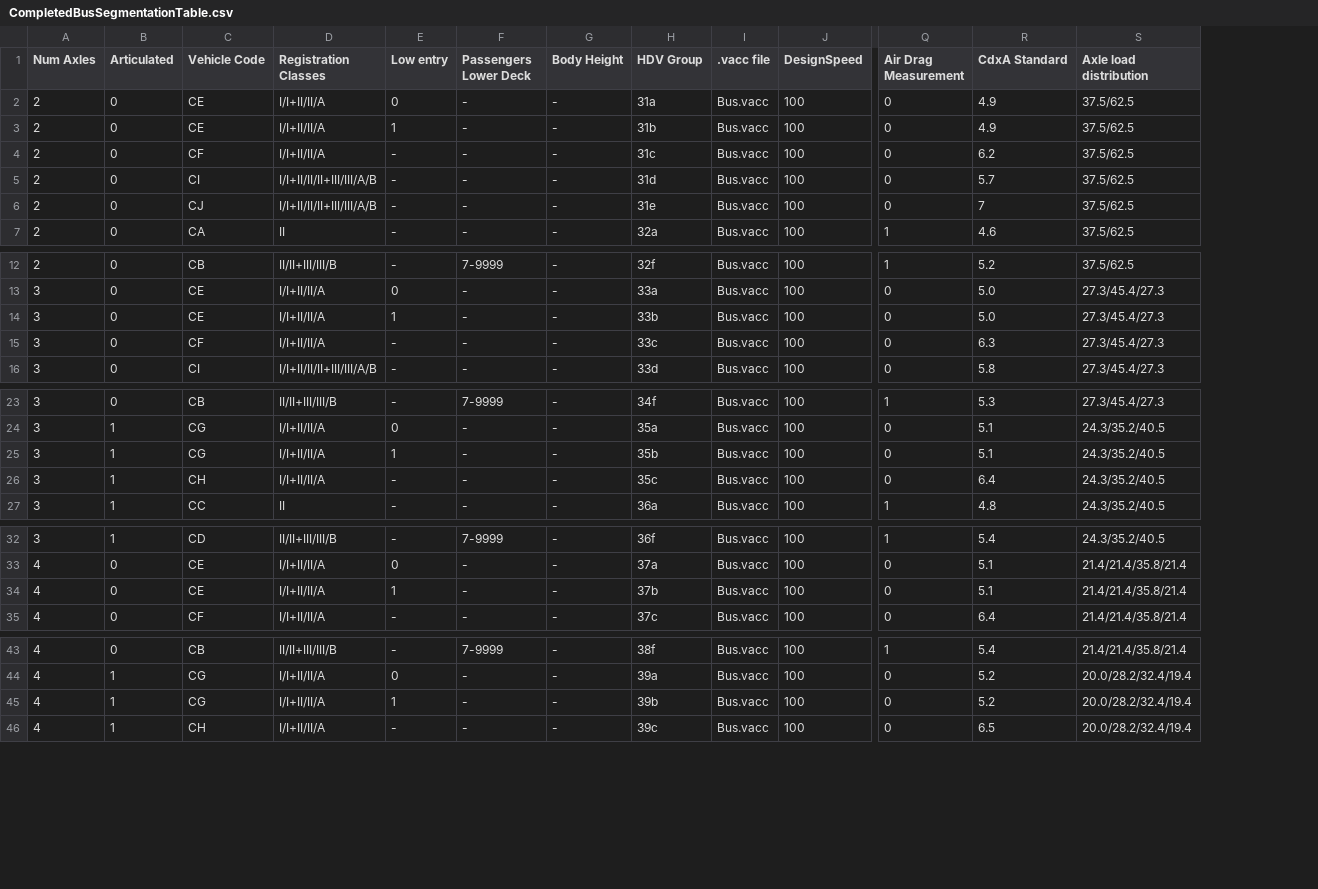
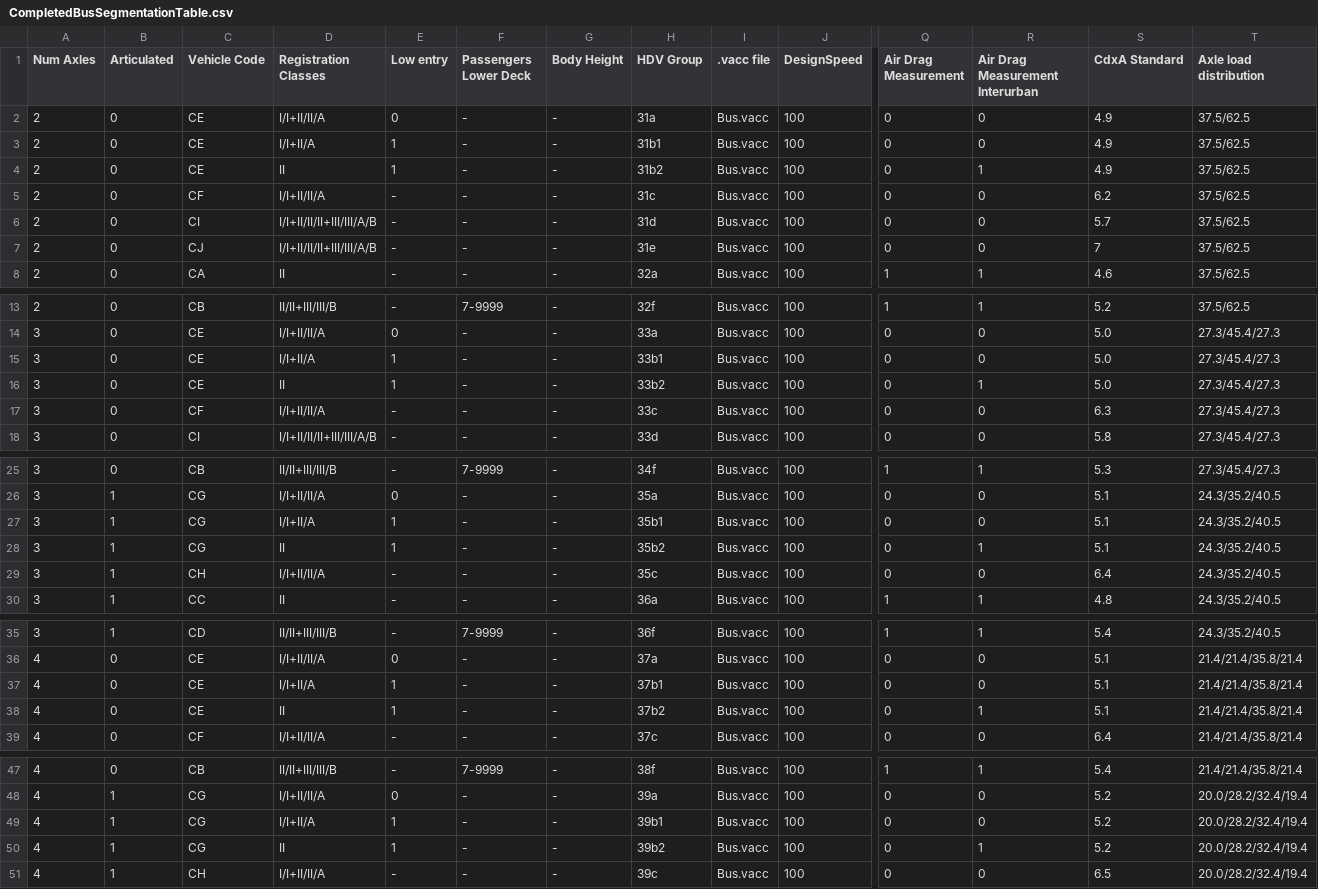
Before and after one commit to tanawadeatharva/BharatVECTO, a CSV file: VectoCore/VectoCore/Resources/Declaration/CompletedBusSegmentationTable.csv, drawn as a sheet; only a part is shown, gaps mark what is left out; addresses are those after the commit; rows hold the shown columns only; the diff names each change by its address in the sheet, - before the commit and + after, or states it on an @@ line.

Commit message:
update segment tables and testcases for new bus groups *b1 and *b2

```diff
--- a/VectoCore/VectoCore/Resources/Declaration/CompletedBusSegmentationTable.csv
+++ b/VectoCore/VectoCore/Resources/Declaration/CompletedBusSegmentationTable.csv
+column R (Air Drag Measurement Interurban), rows 2-3: 0 | 0; rows 5-8: 0 | 0 | 0 | 1; rows 13-15: 1 | 0 | 0; rows 17-18: 0 | 0; rows 25-27: 1 | 0 | 0; rows 29-30: 0 | 1; rows 35-37: 1 | 0 | 0; row 39: 0; rows 47-49: 1 | 0 | 0; row 51: 0
-D3 (Registration Classes): I/I+II/II/A
+D3 (Registration Classes): I/I+II/A
-H3 (HDV Group): 31b
+H3 (HDV Group): 31b1
+row 4: 2 | 0 | CE | II | 1 | - | - | 31b2 | Bus.vacc | 100 | 0 | 1 | 4.9 | 37.5/62.5
-D15 (Registration Classes): I/I+II/II/A
+D15 (Registration Classes): I/I+II/A
-H15 (HDV Group): 33b
+H15 (HDV Group): 33b1
+row 16: 3 | 0 | CE | II | 1 | - | - | 33b2 | Bus.vacc | 100 | 0 | 1 | 5.0 | 27.3/45.4/27.3
-D27 (Registration Classes): I/I+II/II/A
+D27 (Registration Classes): I/I+II/A
-H27 (HDV Group): 35b
+H27 (HDV Group): 35b1
+row 28: 3 | 1 | CG | II | 1 | - | - | 35b2 | Bus.vacc | 100 | 0 | 1 | 5.1 | 24.3/35.2/40.5
-D37 (Registration Classes): I/I+II/II/A
+D37 (Registration Classes): I/I+II/A
-H37 (HDV Group): 37b
+H37 (HDV Group): 37b1
+row 38: 4 | 0 | CE | II | 1 | - | - | 37b2 | Bus.vacc | 100 | 0 | 1 | 5.1 | 21.4/21.4/35.8/21.4
-D49 (Registration Classes): I/I+II/II/A
+D49 (Registration Classes): I/I+II/A
-H49 (HDV Group): 39b
+H49 (HDV Group): 39b1
+row 50: 4 | 1 | CG | II | 1 | - | - | 39b2 | Bus.vacc | 100 | 0 | 1 | 5.2 | 20.0/28.2/32.4/19.4
```
Also changed, not shown: VectoCore/VectoCore/Resources/Declaration/PrimaryBusSegmentationTable.csv, 6 other files.
